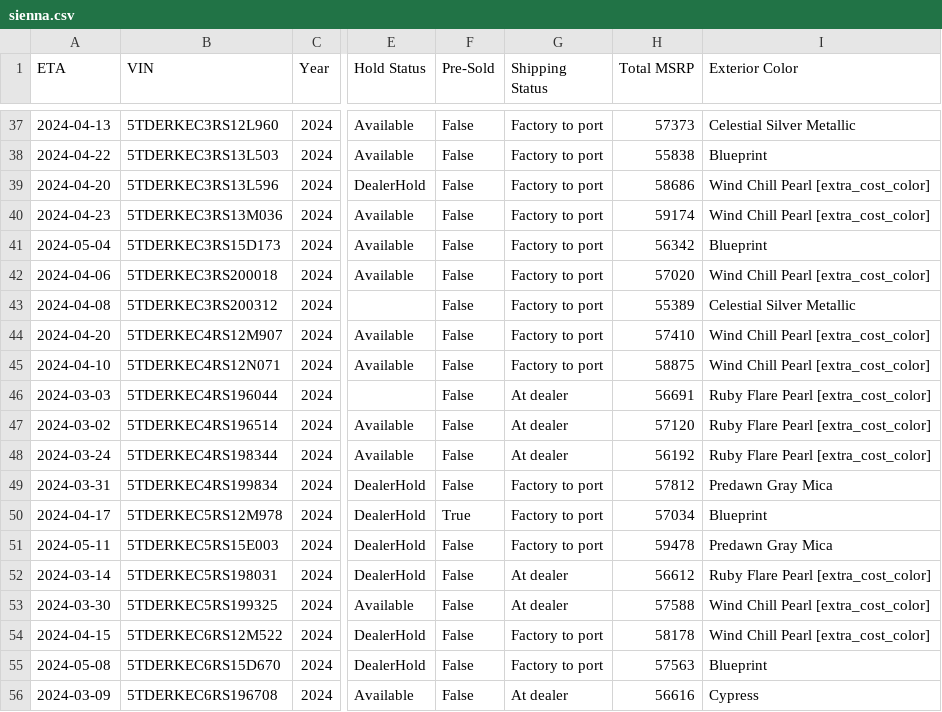
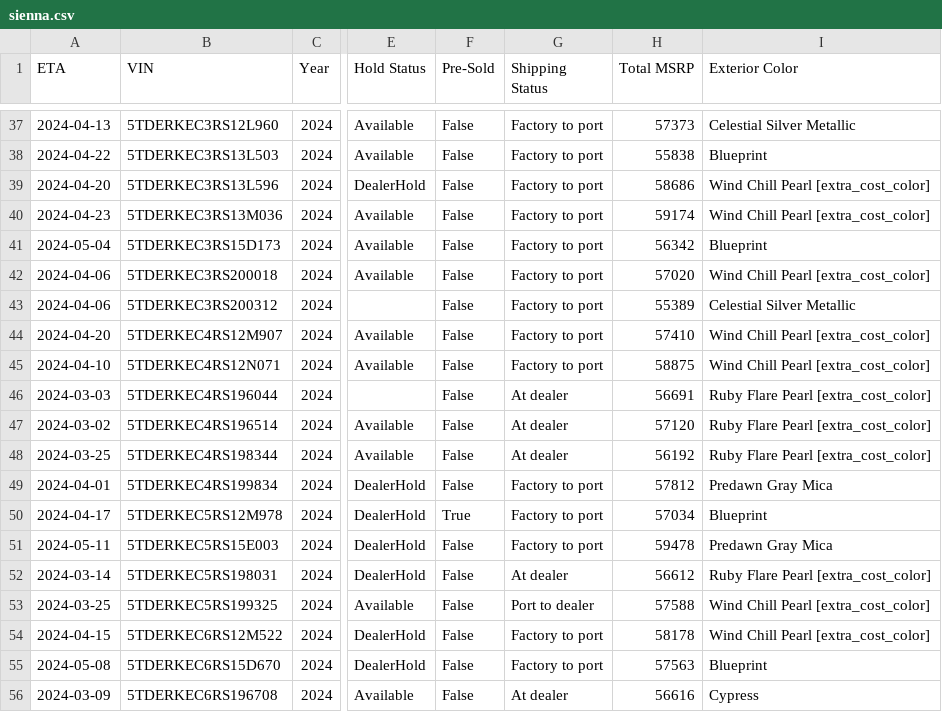
Before and after one commit to ianko/sienna_grabber, a CSV file: output/sienna.csv, drawn as a sheet; only a part is shown, gaps mark what is left out; the diff covers the shown part only; the diff names each change by its address in the sheet, - before the commit and + after, or states it on an @@ line.

```diff
--- a/output/sienna.csv
+++ b/output/sienna.csv
-A43 (ETA): 2024-04-08
+A43 (ETA): 2024-04-06
-A48 (ETA): 2024-03-24
+A48 (ETA): 2024-03-25
-A49 (ETA): 2024-03-31
+A49 (ETA): 2024-04-01
-A53 (ETA): 2024-03-30
+A53 (ETA): 2024-03-25
-G53 (Shipping Status): At dealer
+G53 (Shipping Status): Port to dealer
```
Also changed, not shown: 4 added rows, 4 removed rows and 46 edited cells elsewhere in this file, 1 other file.
